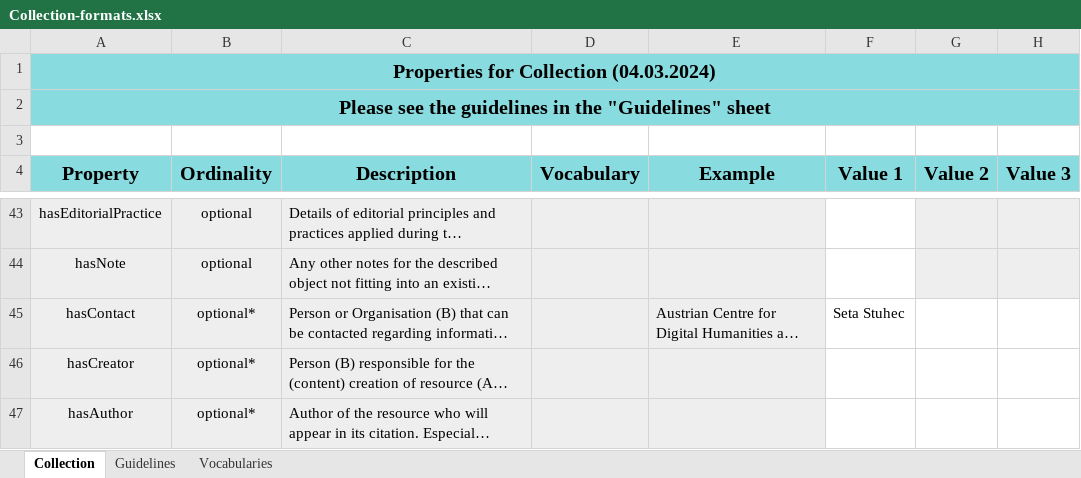
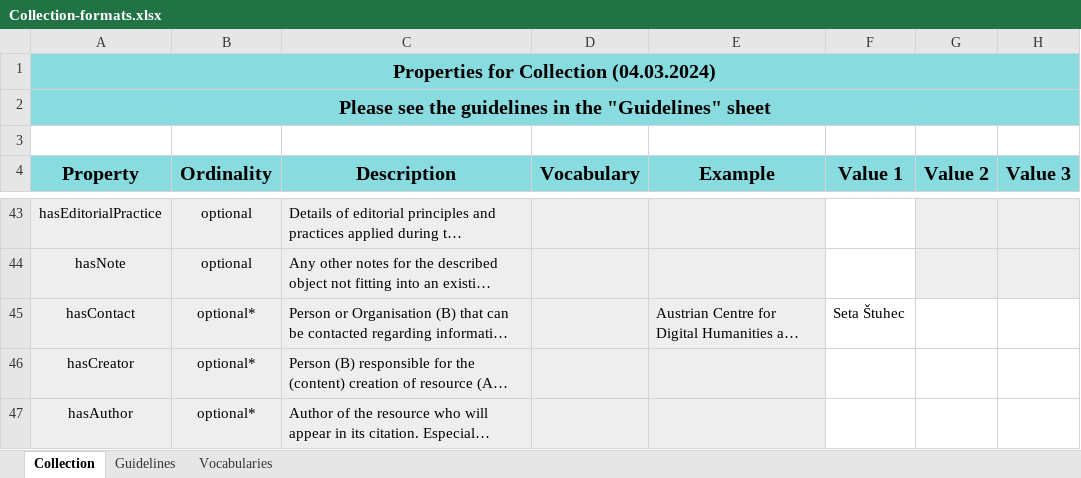
Before and after one commit to acdh-oeaw/arche-metadata-crawler, an Excel workbook: docs/wollmilchsau/Collection-formats.xlsx, sheet Collection, drawn as a sheet; only a part is shown, gaps mark what is left out; long unchanged cells end in …; values as stored, in another font and other column widths than the file's, no borders; the diff names each change by its address in the sheet, - before the commit and + after, or states it on an @@ line.

```diff
--- a/docs/wollmilchsau/Collection-formats.xlsx (sheet Collection)
+++ b/docs/wollmilchsau/Collection-formats.xlsx (sheet Collection)
-F45 (Value 1): Seta Stuhec
+F45 (Value 1): Seta Štuhec
```
Also changed, not shown: docs/wollmilchsau/Collection-images.xlsx, docs/wollmilchsau/NamedEntities.xlsx, 9 other files.
